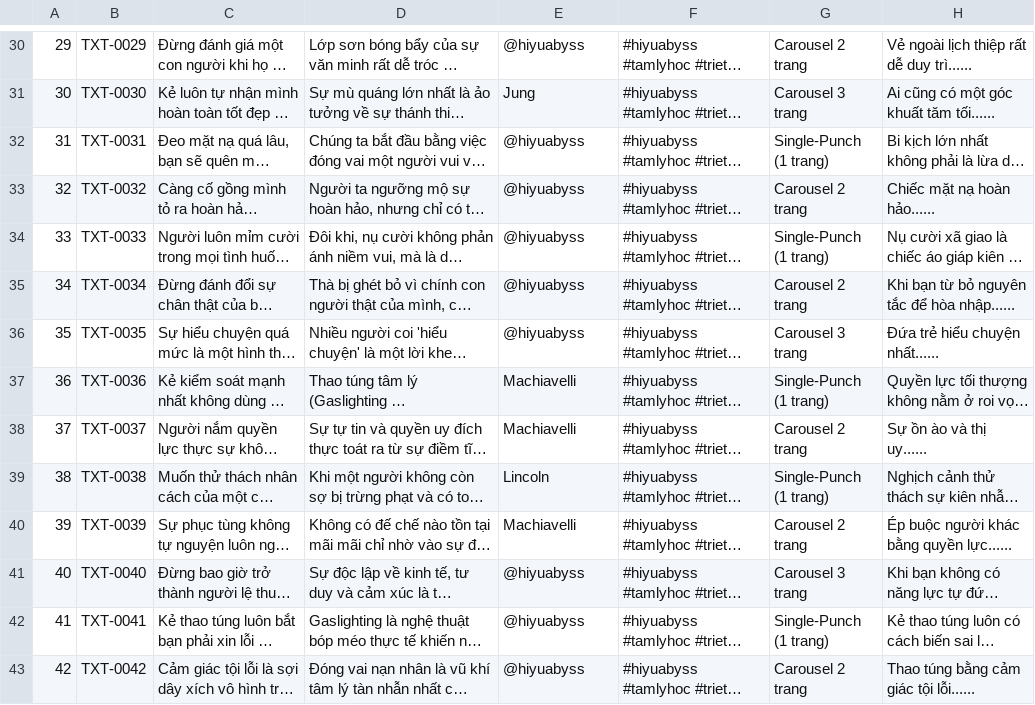
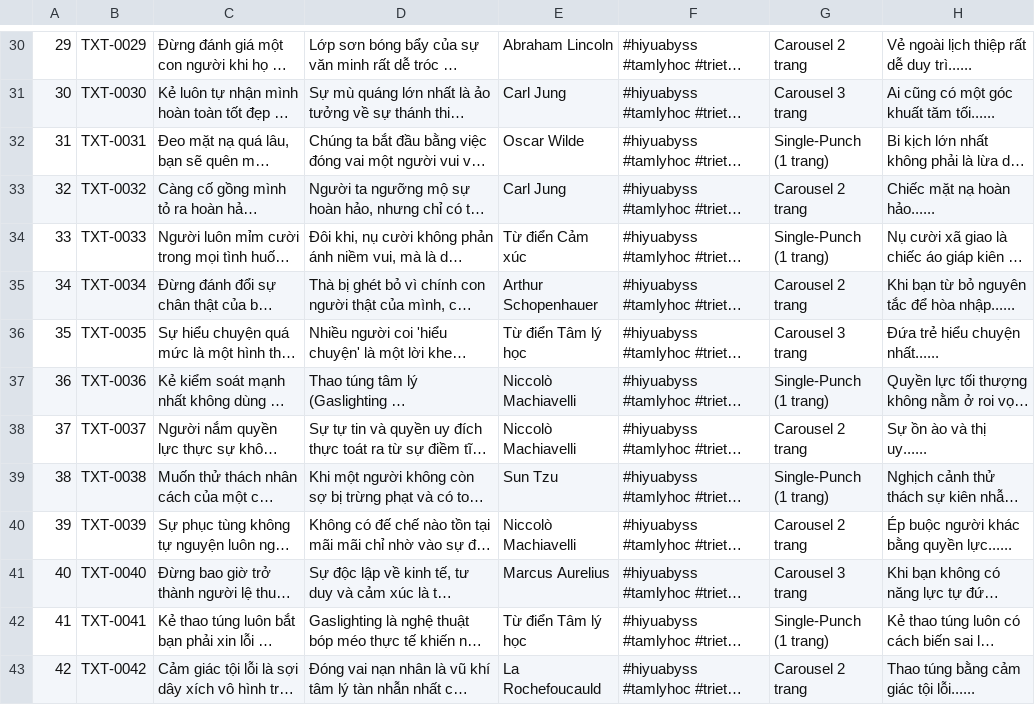
Before and after one commit to minhhuyzzz/hiyu-abyss, a CSV file: scripts/tiktok_100_posts_v2.csv, drawn as a sheet; only a part is shown, gaps mark what is left out; long unchanged cells end in …; the diff covers the shown part only; the diff names each change by its address in the sheet, - before the commit and + after, or states it on an @@ line.

Commit message:
feat(pipeline): replace all @hiyuabyss with real historical philosophers and classical psychological sources

```diff
--- a/scripts/tiktok_100_posts_v2.csv
+++ b/scripts/tiktok_100_posts_v2.csv
-E30: @hiyuabyss
+E30: Abraham Lincoln
-E31: Jung
+E31: Carl Jung
-E32: @hiyuabyss
+E32: Oscar Wilde
-E33: @hiyuabyss
+E33: Carl Jung
-E34: @hiyuabyss
+E34: Từ điển Cảm xúc
-E35: @hiyuabyss
+E35: Arthur Schopenhauer
-E36: @hiyuabyss
+E36: Từ điển Tâm lý học
-E37:E38: Machiavelli
+E37:E38: Niccolò Machiavelli
-E39: Lincoln
+E39: Sun Tzu
-E40: Machiavelli
+E40: Niccolò Machiavelli
-E41: @hiyuabyss
+E41: Marcus Aurelius
-E42: @hiyuabyss
+E42: Từ điển Tâm lý học
-E43: @hiyuabyss
+E43: La Rochefoucauld
```
Also changed, not shown: 83 edited cells elsewhere in this file, 4 other files.
